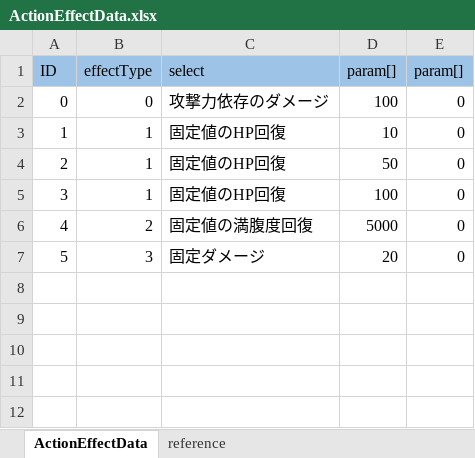
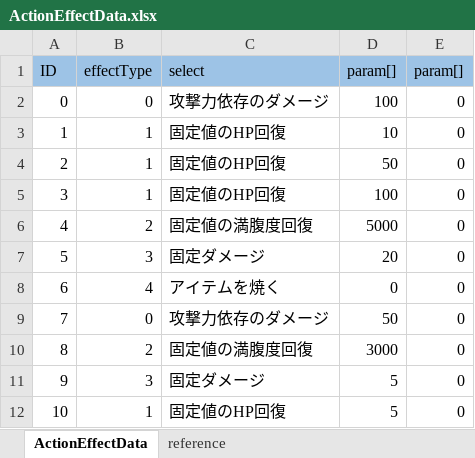
Before and after one commit to nobuRogue/2DRoguelikeSubject, an Excel workbook: Assets/Resources/MasterData/ActionEffectData.xlsx, sheet ActionEffectData, drawn as a sheet; values as stored, in another font and other column widths than the file's, no borders; the diff names each change by its address in the sheet, - before the commit and + after, or states it on an @@ line.

```diff
--- a/Assets/Resources/MasterData/ActionEffectData.xlsx (sheet ActionEffectData)
+++ b/Assets/Resources/MasterData/ActionEffectData.xlsx (sheet ActionEffectData)
+row 8: 6 | 4 | アイテムを焼く | 0 | 0
+row 9: 7 | 0 | 攻撃力依存のダメージ | 50 | 0
+row 10: 8 | 2 | 固定値の満腹度回復 | 3000 | 0
+row 11: 9 | 3 | 固定ダメージ | 5 | 0
+row 12: 10 | 1 | 固定値のHP回復 | 5 | 0
```
Also changed, not shown: sheet reference, Assets/Resources/MasterData/ActionData.xlsx, Assets/Resources/MasterData/CharacterData.xlsx, 11 other files.
